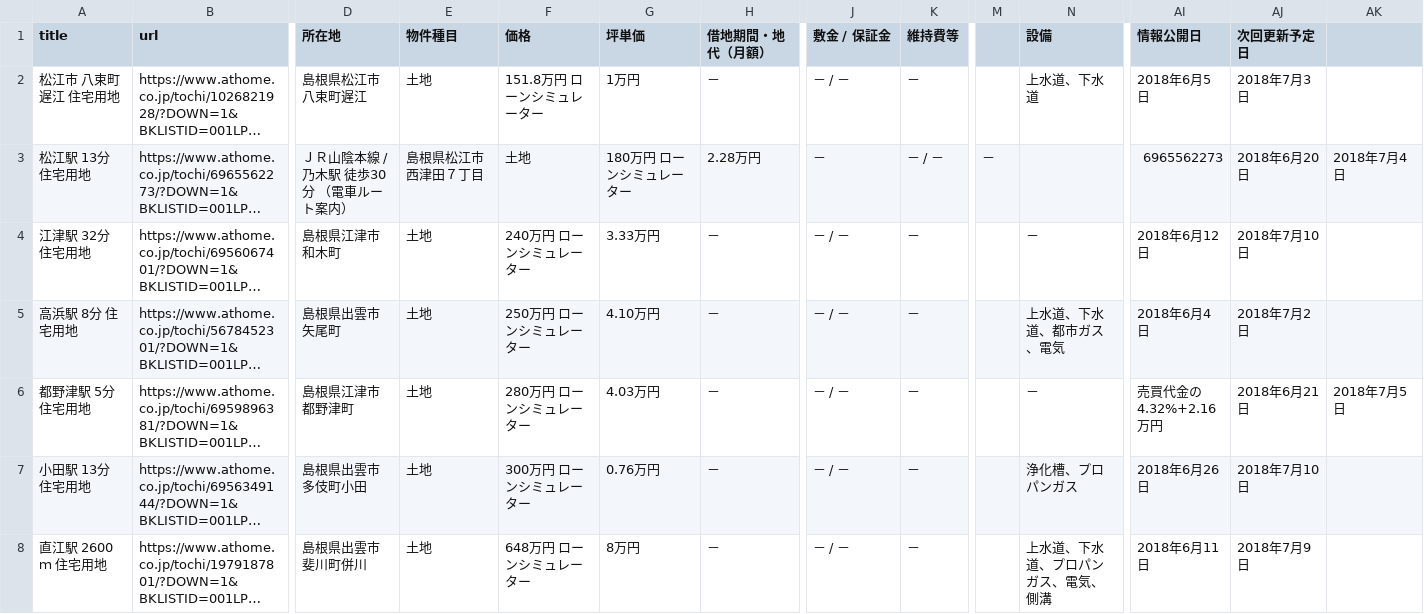
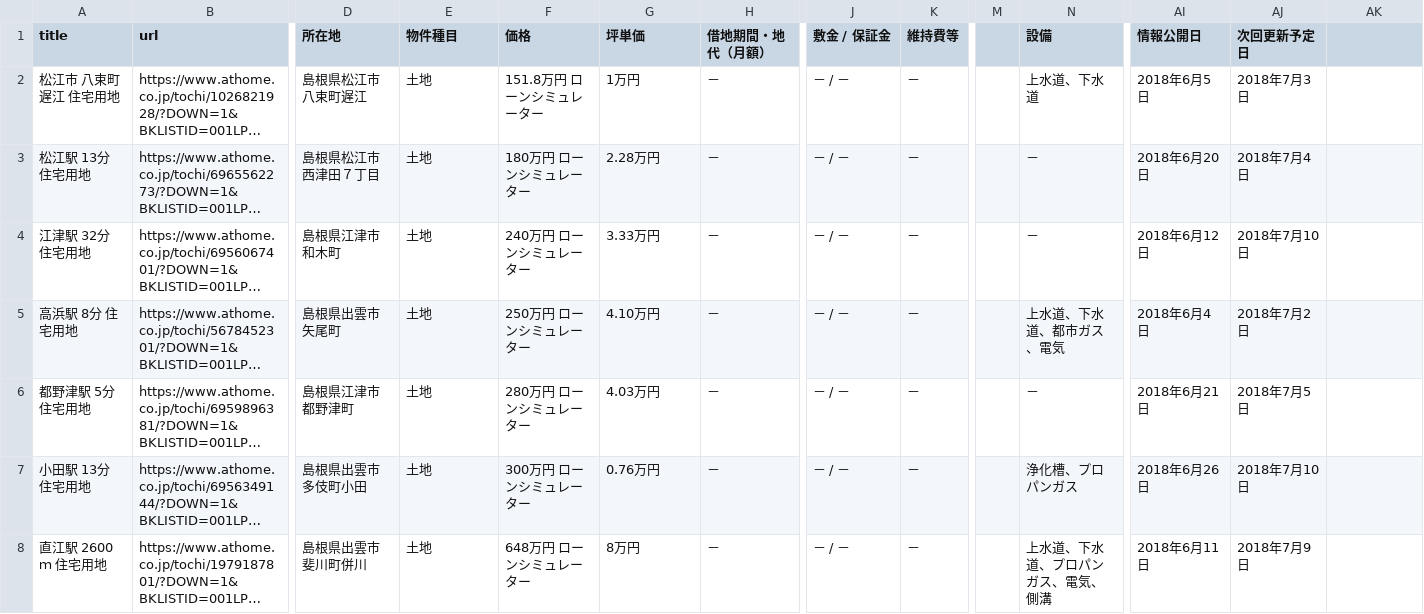
Before and after one commit to j14217/scraping, a CSV file: scraping_source/land_info1.csv, drawn as a sheet; only a part is shown, gaps mark what is left out; long unchanged cells end in …; the diff covers the shown part only; the diff names each change by its address in the sheet, - before the commit and + after, or states it on an @@ line.

```diff
--- a/scraping_source/land_info1.csv
+++ b/scraping_source/land_info1.csv
-D3 (所在地): ＪＲ山陰本線 / 乃木駅 徒歩30分 （電車ルート案内）
+D3 (所在地): 島根県松江市西津田７丁目
-E3 (物件種目): 島根県松江市西津田７丁目
+E3 (物件種目): 土地
-F3 (価格): 土地
+F3 (価格): 180万円 ローンシミュレーター
-G3 (坪単価): 180万円 ローンシミュレーター
+G3 (坪単価): 2.28万円
-H3 (借地期間・地代（月額）): 2.28万円
+H3 (借地期間・地代（月額）): －
-J3 (敷金 / 保証金): －
+J3 (敷金 / 保証金): － / －
-K3 (維持費等): － / －
+K3 (維持費等): －
-M3: －
+M3: (empty)
-N3 (設備): (empty)
+N3 (設備): －
-AI3 (情報公開日): 6965562273
+AI3 (情報公開日): 2018年6月20日
-AJ3 (次回更新予定日): 2018年6月20日
+AJ3 (次回更新予定日): 2018年7月4日
-AK3: 2018年7月4日
+AK3: (empty)
-AI6 (情報公開日): 売買代金の4.32%+2.16万円
+AI6 (情報公開日): 2018年6月21日
-AJ6 (次回更新予定日): 2018年6月21日
+AJ6 (次回更新予定日): 2018年7月5日
-AK6: 2018年7月5日
+AK6: (empty)
```
Also changed, not shown: 59 edited cells elsewhere in this file, scraping_source/land_info2.csv, 1 other file.
